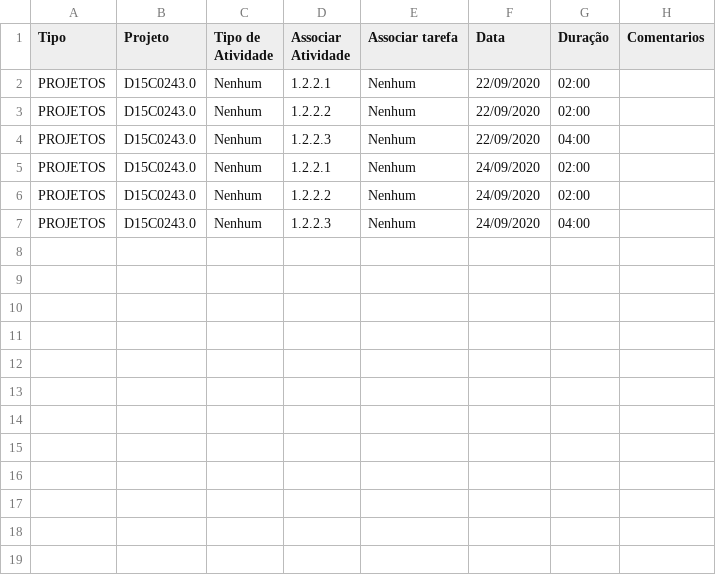
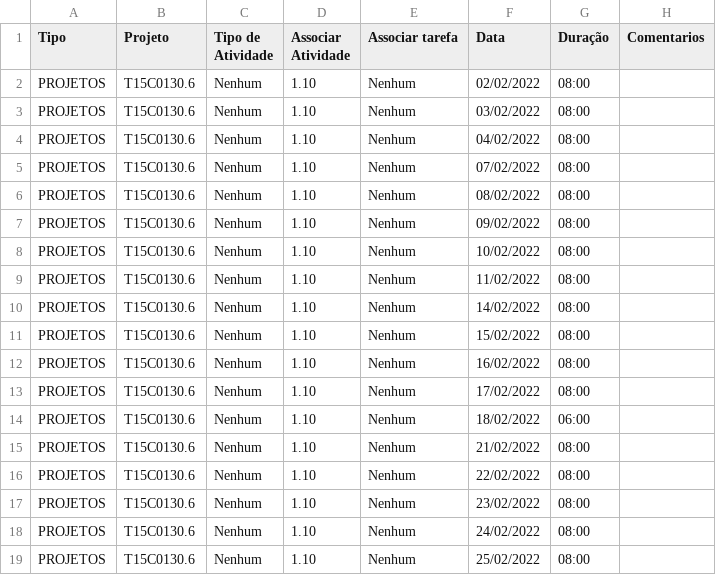
Before and after one commit to lucribas/ahgora_channel_integration, a CSV file: source/apontamentos.csv, drawn as a sheet.

```diff
--- a/source/apontamentos.csv
+++ b/source/apontamentos.csv
@@ -1,7 +1,19 @@
 Tipo,Projeto,Tipo de Atividade,Associar Atividade,Associar tarefa,Data,Duração,Comentarios
-PROJETOS,D15C0243.0,Nenhum,1.2.2.1,Nenhum,22/09/2020,02:00,
-PROJETOS,D15C0243.0,Nenhum,1.2.2.2,Nenhum,22/09/2020,02:00,
-PROJETOS,D15C0243.0,Nenhum,1.2.2.3,Nenhum,22/09/2020,04:00,
-PROJETOS,D15C0243.0,Nenhum,1.2.2.1,Nenhum,24/09/2020,02:00,
-PROJETOS,D15C0243.0,Nenhum,1.2.2.2,Nenhum,24/09/2020,02:00,
-PROJETOS,D15C0243.0,Nenhum,1.2.2.3,Nenhum,24/09/2020,04:00,
+PROJETOS,T15C0130.6,Nenhum,1.10,Nenhum,02/02/2022,08:00,
+PROJETOS,T15C0130.6,Nenhum,1.10,Nenhum,03/02/2022,08:00,
+PROJETOS,T15C0130.6,Nenhum,1.10,Nenhum,04/02/2022,08:00,
+PROJETOS,T15C0130.6,Nenhum,1.10,Nenhum,07/02/2022,08:00,
+PROJETOS,T15C0130.6,Nenhum,1.10,Nenhum,08/02/2022,08:00,
+PROJETOS,T15C0130.6,Nenhum,1.10,Nenhum,09/02/2022,08:00,
+PROJETOS,T15C0130.6,Nenhum,1.10,Nenhum,10/02/2022,08:00,
+PROJETOS,T15C0130.6,Nenhum,1.10,Nenhum,11/02/2022,08:00,
+PROJETOS,T15C0130.6,Nenhum,1.10,Nenhum,14/02/2022,08:00,
+PROJETOS,T15C0130.6,Nenhum,1.10,Nenhum,15/02/2022,08:00,
+PROJETOS,T15C0130.6,Nenhum,1.10,Nenhum,16/02/2022,08:00,
+PROJETOS,T15C0130.6,Nenhum,1.10,Nenhum,17/02/2022,08:00,
+PROJETOS,T15C0130.6,Nenhum,1.10,Nenhum,18/02/2022,06:00,
+PROJETOS,T15C0130.6,Nenhum,1.10,Nenhum,21/02/2022,08:00,
+PROJETOS,T15C0130.6,Nenhum,1.10,Nenhum,22/02/2022,08:00,
+PROJETOS,T15C0130.6,Nenhum,1.10,Nenhum,23/02/2022,08:00,
+PROJETOS,T15C0130.6,Nenhum,1.10,Nenhum,24/02/2022,08:00,
+PROJETOS,T15C0130.6,Nenhum,1.10,Nenhum,25/02/2022,08:00,
```
Also changed, not shown: 2 other files.
